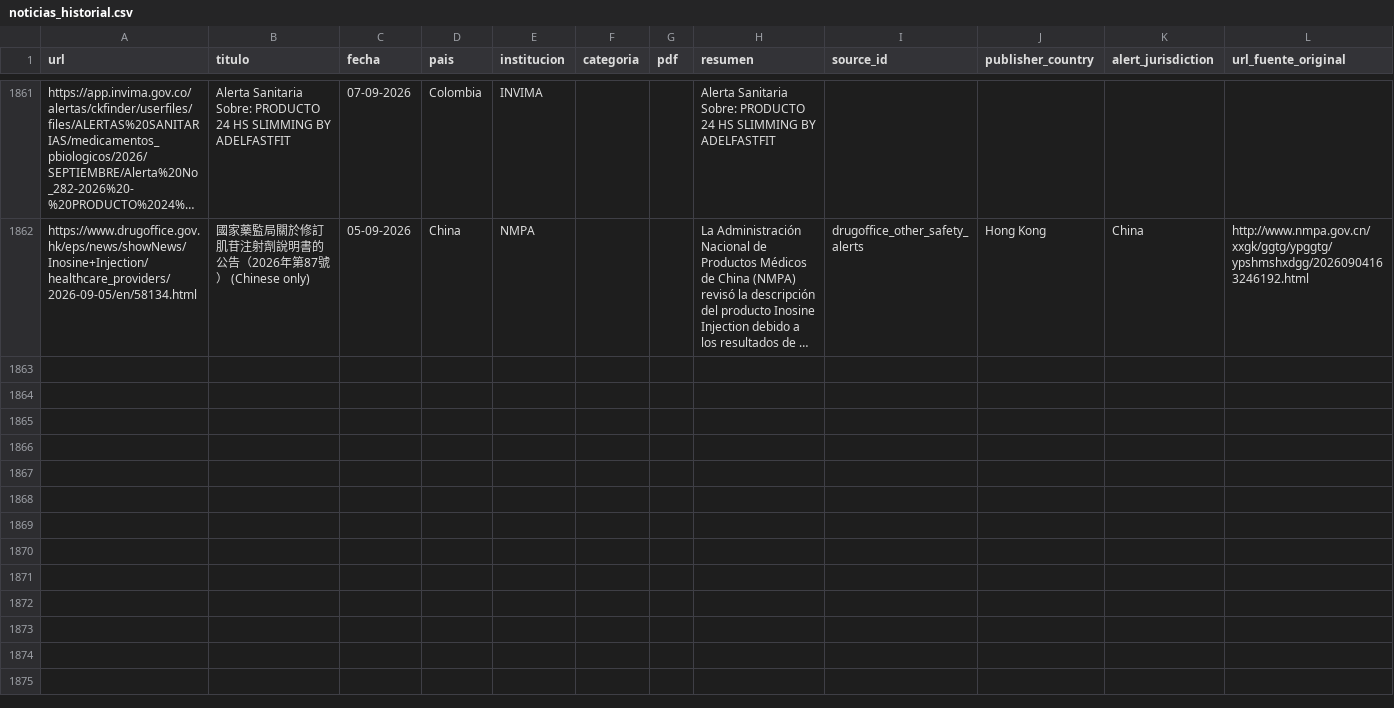
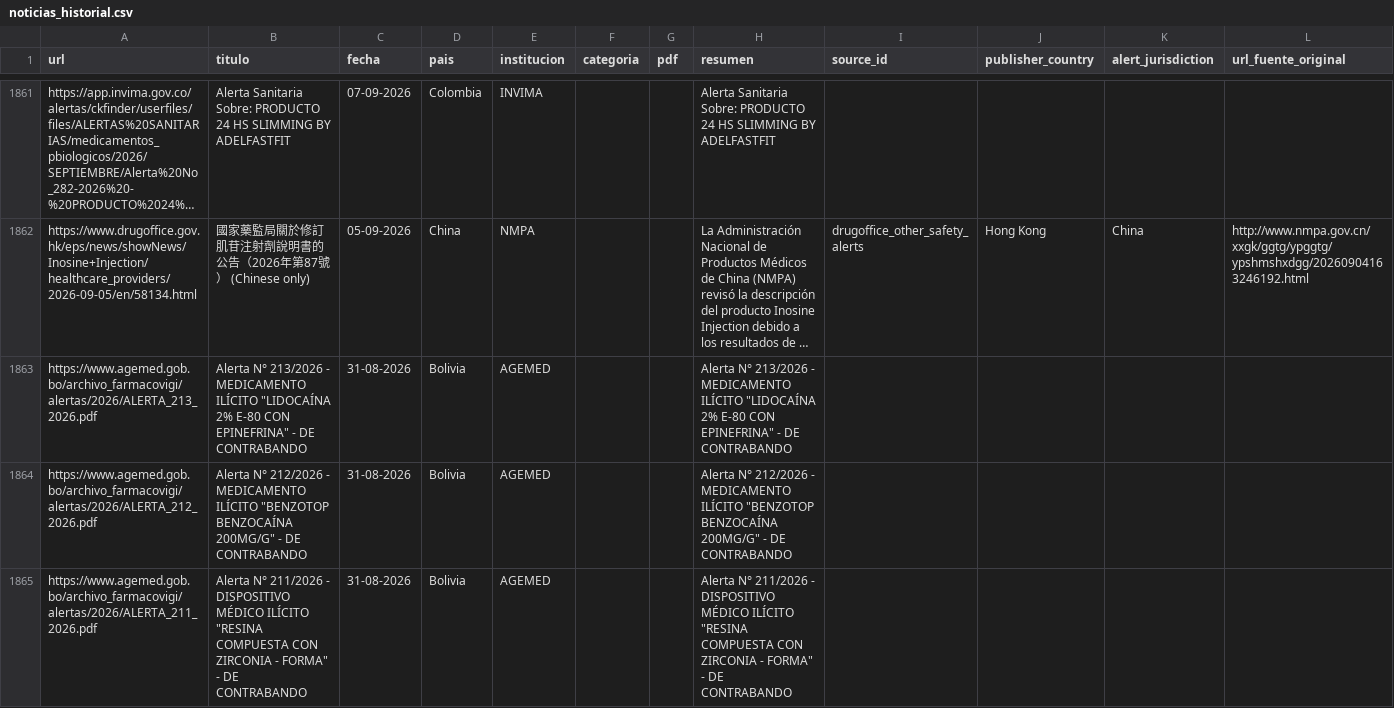
Before and after one commit to JohanEsR17/Web-Scraping-Alertas-Farmacovigilancia, a CSV file: noticias_historial.csv, drawn as a sheet; only a part is shown, gaps mark what is left out; long unchanged cells end in …; the diff covers the shown part only; the diff names each change by its address in the sheet, - before the commit and + after, or states it on an @@ line.

```diff
--- a/noticias_historial.csv
+++ b/noticias_historial.csv
+row 1863: https://www.agemed.gob.bo/archivo_farmacovigi/alertas/2026/ALERTA_213_2026.pdf | Alerta N° 213/2026 - MEDICAMENTO ILÍCITO "LIDOCAÍNA 2% E-80 CON EPINEFRINA" - DE CONTRABANDO | 31-08-2026 | Bolivia | AGEMED |  |  | Alerta N° 213/2026 - MEDICAMENTO ILÍCITO "LIDOCAÍNA 2% E-80 CON EPINEFRINA" - DE CONTRABANDO
+row 1864: https://www.agemed.gob.bo/archivo_farmacovigi/alertas/2026/ALERTA_212_2026.pdf | Alerta N° 212/2026 - MEDICAMENTO ILÍCITO "BENZOTOP BENZOCAÍNA 200MG/G" - DE CONTRABANDO | 31-08-2026 | Bolivia | AGEMED |  |  | Alerta N° 212/2026 - MEDICAMENTO ILÍCITO "BENZOTOP BENZOCAÍNA 200MG/G" - DE CONTRABANDO
+row 1865: https://www.agemed.gob.bo/archivo_farmacovigi/alertas/2026/ALERTA_211_2026.pdf | Alerta N° 211/2026 - DISPOSITIVO MÉDICO ILÍCITO "RESINA COMPUESTA CON ZIRCONIA - FORMA" - DE CONTRABANDO | 31-08-2026 | Bolivia | AGEMED |  |  | Alerta N° 211/2026 - DISPOSITIVO MÉDICO ILÍCITO "RESINA COMPUESTA CON ZIRCONIA - FORMA" - DE CONTRABANDO
```
Also changed, not shown: 3 added rows elsewhere in this file.
